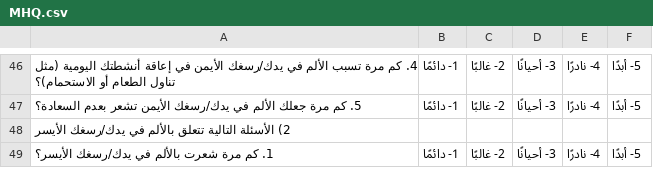
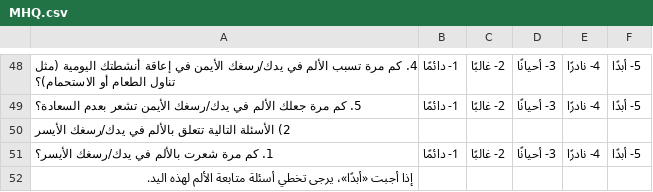
Before and after one commit to retroandroid/arabicproms, a CSV file: arabicproms/public/questionnaires/MHQ.csv, drawn as a sheet; only a part is shown, gaps mark what is left out; the diff covers the shown part only.

```diff
--- a/arabicproms/public/questionnaires/MHQ.csv
+++ b/arabicproms/public/questionnaires/MHQ.csv
@@ -49 +51,2 @@
 1. ﻛﻢ ﻣﺮة ﺷﻌﺮت ﺑﺎﻷﻟﻢ ﻓﻲ ﯾﺪك/رﺳﻐﻚ الأيسر؟,1- دائمًا,2- غالبًا,3- أحيانًا,4- نادرًا,5- أبدًا
+إذا أجبت «أبدًا»، يرجى تخطي أسئلة متابعة الألم لهذه اليد.
```
Also changed, not shown: 3 added rows elsewhere in this file, arabicproms/public/questionnaires/KOOS-JR.csv, arabicproms/public/questionnaires/LLTQ.csv, 16 other files.
